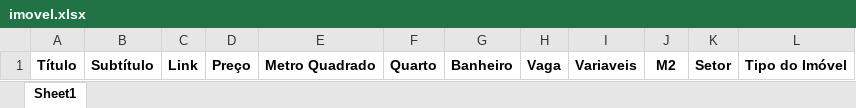
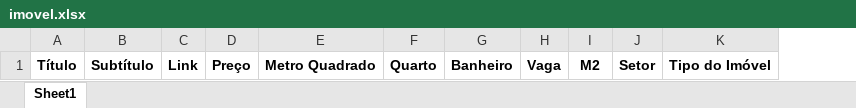
Before and after one commit to EliaxZen/web-scrapping-com-python, an Excel workbook: vivareal_incompleto/imovel.xlsx, sheet Sheet1, drawn as a sheet; values as stored, in another font and other column widths than the file's, no borders; the diff names each change by its address in the sheet, - before the commit and + after, or states it on an @@ line.

```diff
--- a/vivareal_incompleto/imovel.xlsx (sheet Sheet1)
+++ b/vivareal_incompleto/imovel.xlsx (sheet Sheet1)
-column I, row 1: Variaveis
```
Also changed, not shown: base_de_dados_excel/df_imoveis_data_base/df_imoveis_df_lancamento_05_2024.xlsx, 6 other files.
